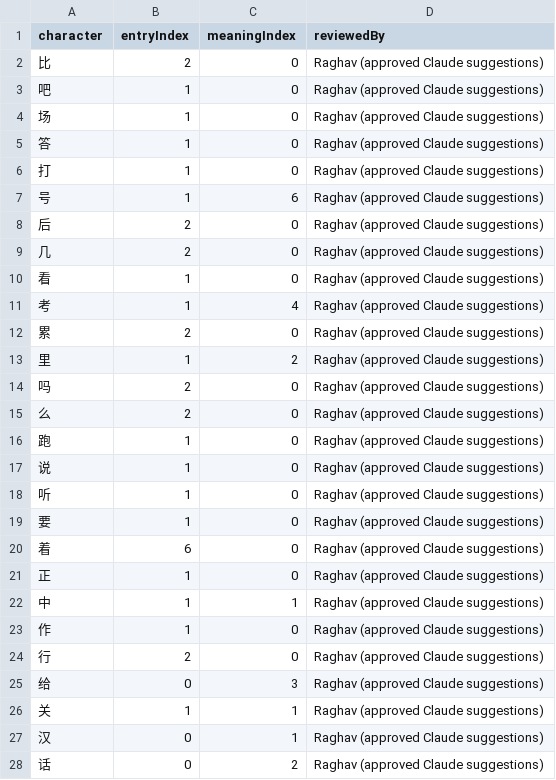
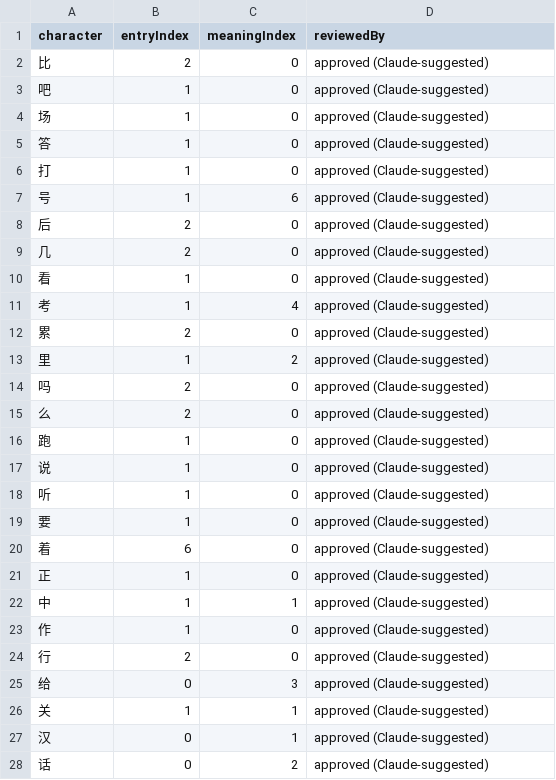
Before and after one commit to Taki-PRO/ghost-script, a CSV file: data/prompt-overrides.csv, drawn as a sheet; only a part is shown; the diff covers the shown part only.

Commit message:
Remove personal name from repository files
Overrides now record "approved by Takshil"; README, log and
task 18 refer to a human tester. Dataset rebuilt; characters.json
unchanged, 129 tests pass.

```diff
--- a/data/prompt-overrides.csv
+++ b/data/prompt-overrides.csv
@@ -1,28 +1,28 @@
 character,entryIndex,meaningIndex,reviewedBy
-比,2,0,Raghav (approved Claude suggestions)
-吧,1,0,Raghav (approved Claude suggestions)
-场,1,0,Raghav (approved Claude suggestions)
-答,1,0,Raghav (approved Claude suggestions)
-打,1,0,Raghav (approved Claude suggestions)
-号,1,6,Raghav (approved Claude suggestions)
-后,2,0,Raghav (approved Claude suggestions)
-几,2,0,Raghav (approved Claude suggestions)
-看,1,0,Raghav (approved Claude suggestions)
-考,1,4,Raghav (approved Claude suggestions)
-累,2,0,Raghav (approved Claude suggestions)
-里,1,2,Raghav (approved Claude suggestions)
-吗,2,0,Raghav (approved Claude suggestions)
-么,2,0,Raghav (approved Claude suggestions)
-跑,1,0,Raghav (approved Claude suggestions)
-说,1,0,Raghav (approved Claude suggestions)
-听,1,0,Raghav (approved Claude suggestions)
-要,1,0,Raghav (approved Claude suggestions)
-着,6,0,Raghav (approved Claude suggestions)
-正,1,0,Raghav (approved Claude suggestions)
-中,1,1,Raghav (approved Claude suggestions)
-作,1,0,Raghav (approved Claude suggestions)
-行,2,0,Raghav (approved Claude suggestions)
-给,0,3,Raghav (approved Claude suggestions)
-关,1,1,Raghav (approved Claude suggestions)
-汉,0,1,Raghav (approved Claude suggestions)
-话,0,2,Raghav (approved Claude suggestions)
+比,2,0,approved (Claude-suggested)
+吧,1,0,approved (Claude-suggested)
+场,1,0,approved (Claude-suggested)
+答,1,0,approved (Claude-suggested)
+打,1,0,approved (Claude-suggested)
+号,1,6,approved (Claude-suggested)
+后,2,0,approved (Claude-suggested)
+几,2,0,approved (Claude-suggested)
+看,1,0,approved (Claude-suggested)
+考,1,4,approved (Claude-suggested)
+累,2,0,approved (Claude-suggested)
+里,1,2,approved (Claude-suggested)
+吗,2,0,approved (Claude-suggested)
+么,2,0,approved (Claude-suggested)
+跑,1,0,approved (Claude-suggested)
+说,1,0,approved (Claude-suggested)
+听,1,0,approved (Claude-suggested)
+要,1,0,approved (Claude-suggested)
+着,6,0,approved (Claude-suggested)
+正,1,0,approved (Claude-suggested)
+中,1,1,approved (Claude-suggested)
+作,1,0,approved (Claude-suggested)
+行,2,0,approved (Claude-suggested)
+给,0,3,approved (Claude-suggested)
+关,1,1,approved (Claude-suggested)
+汉,0,1,approved (Claude-suggested)
+话,0,2,approved (Claude-suggested)
```
Also changed, not shown: 21 edited cells elsewhere in this file, data/prompt-review.csv, 3 other files.
